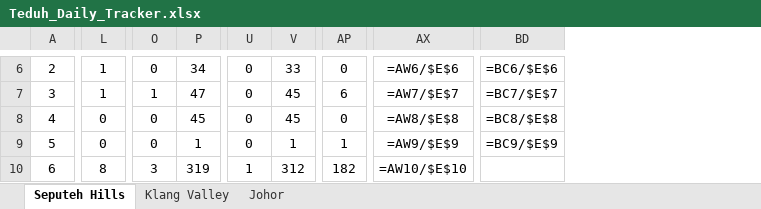
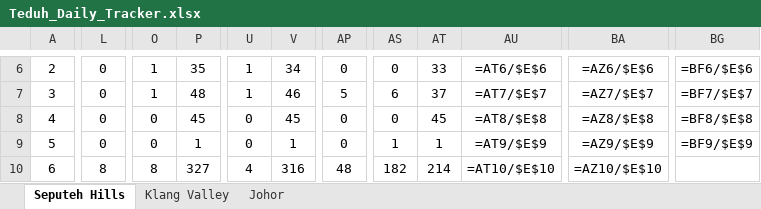
Before and after one commit to smtcu/teduh-tracker, an Excel workbook: docs/downloads/Teduh_Daily_Tracker.xlsx, sheet Seputeh Hills, drawn as a sheet; only a part is shown, gaps mark what is left out; values as stored, in another font and other column widths than the file's, no borders; formulas without a stored value are shown as written; removed rows and columns are numbered as before the commit, all else as after; the diff covers the shown part only; the diff names each change by its address in the sheet, - before the commit and + after, or states it on an @@ line.

```diff
--- a/docs/downloads/Teduh_Daily_Tracker.xlsx (sheet Seputeh Hills)
+++ b/docs/downloads/Teduh_Daily_Tracker.xlsx (sheet Seputeh Hills)
+column AS, rows 6-10: 0 | 6 | 0 | 1 | 182
+column AT, rows 6-10: 33 | 37 | 45 | 1 | 214
+column AU, rows 6-10: =AT6/$E$6 | =AT7/$E$7 | =AT8/$E$8 | =AT9/$E$9 | =AT10/$E$10
-column AX, rows 6-10: =AW6/$E$6 | =AW7/$E$7 | =AW8/$E$8 | =AW9/$E$9 | =AW10/$E$10
+column BA, rows 6-10: =AZ6/$E$6 | =AZ7/$E$7 | =AZ8/$E$8 | =AZ9/$E$9 | =AZ10/$E$10
-column BD, rows 6-9: =BC6/$E$6 | =BC7/$E$7 | =BC8/$E$8 | =BC9/$E$9
+column BG, rows 6-9: =BF6/$E$6 | =BF7/$E$7 | =BF8/$E$8 | =BF9/$E$9
-L6:L7: 1
+L6:L7: 0
-O6: 0
+O6: 1
-P6: 34
+P6: 35
-U6:U7: 0
+U6:U7: 1
-V6: 33
+V6: 34
-P7: 47
+P7: 48
-V7: 45
+V7: 46
-AP7: 6
+AP7: 5
-AP9: 1
+AP9: 0
-O10: 3
+O10: 8
-P10: 319
+P10: 327
-U10: 1
+U10: 4
-V10: 312
+V10: 316
-AP10: 182
+AP10: 48
```
Also changed, not shown: 48 edited cells elsewhere in this sheet, sheet Johor, sheet Klang Valley, docs/downloads/20260822_Johor_Teduh_Weekly_Update.xlsx, docs/downloads/20260822_Seputeh Hills_Teduh Weekly Update.xlsx, 12 other files.
